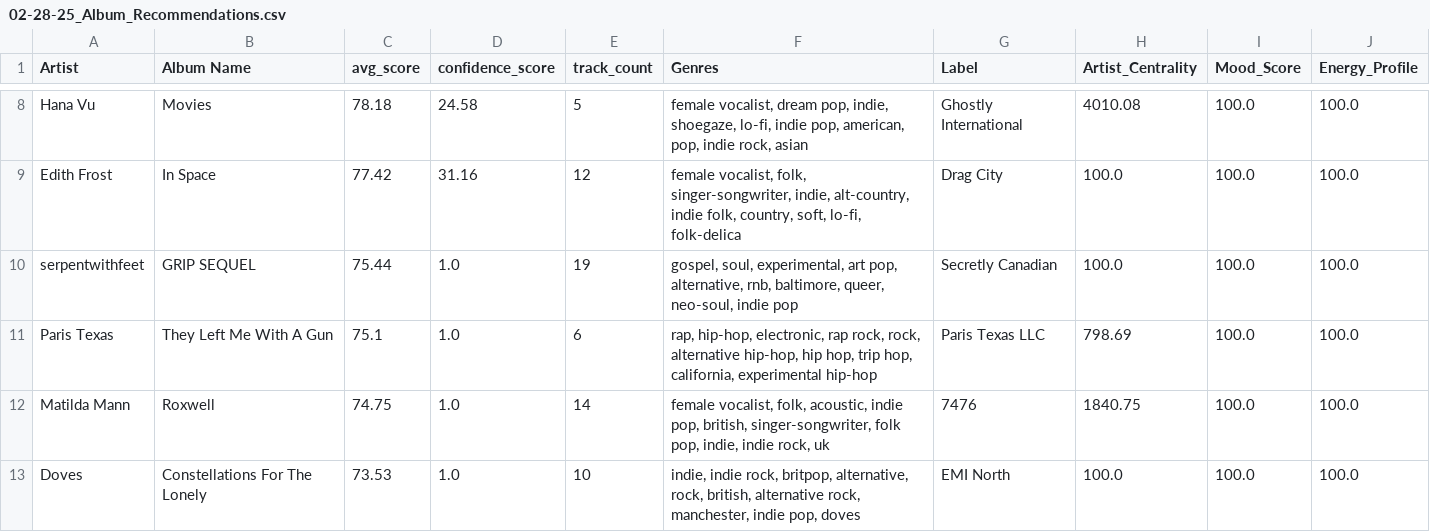
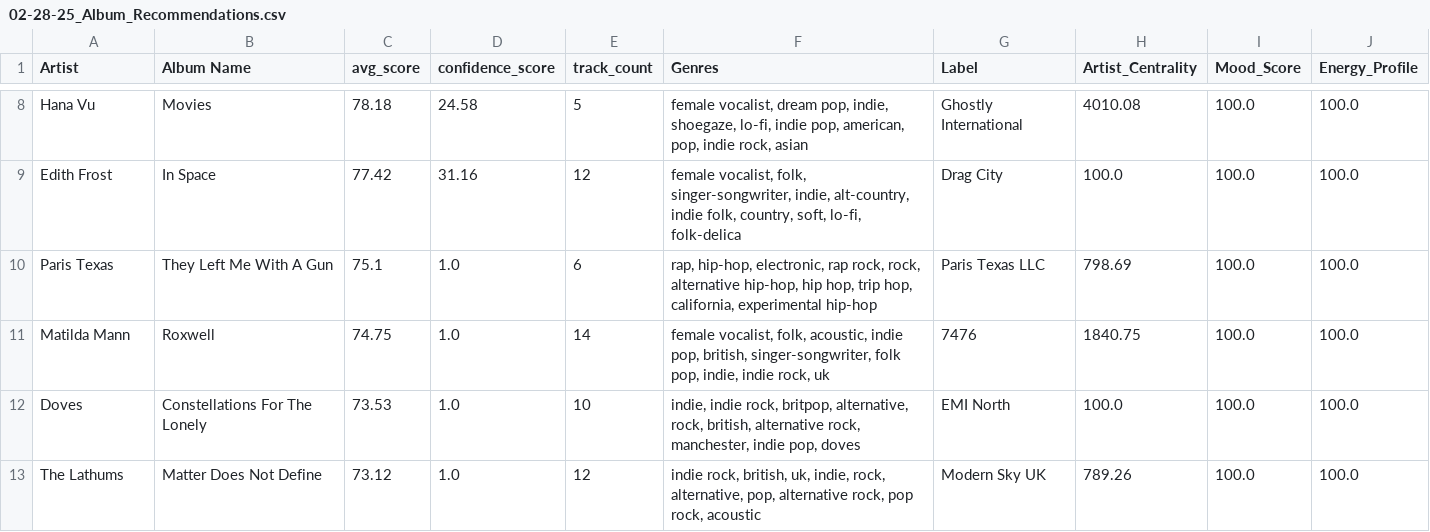
Before and after one commit to MikeStrusz/Music_Taste_Machine_Learning_Model, a CSV file: predictions/02-28-25_Album_Recommendations.csv, drawn as a sheet; only a part is shown, gaps mark what is left out; the shorter side is filled out with more unchanged rows.

Commit message:
Album additions

```diff
--- a/predictions/02-28-25_Album_Recommendations.csv
+++ b/predictions/02-28-25_Album_Recommendations.csv
@@ -9,3 +9,2 @@ Hana Vu,Movies,78.18,24.58,5,"female vocalist, dream pop, indie, shoegaze, lo-fi
 Edith Frost,In Space,77.42,31.16,12,"female vocalist, folk, singer-songwriter, indie, alt-country, indie folk, country, soft, lo-fi, folk-delica",Drag City,100.0,100.0,100.0
-serpentwithfeet,GRIP SEQUEL,75.44,1.0,19,"gospel, soul, experimental, art pop, alternative, rnb, baltimore, queer, neo-soul, indie pop",Secretly Canadian,100.0,100.0,100.0
 Paris Texas,They Left Me With A Gun,75.1,1.0,6,"rap, hip-hop, electronic, rap rock, rock, alternative hip-hop, hip hop, trip hop, california, experimental hip-hop",Paris Texas LLC,798.69,100.0,100.0
```
